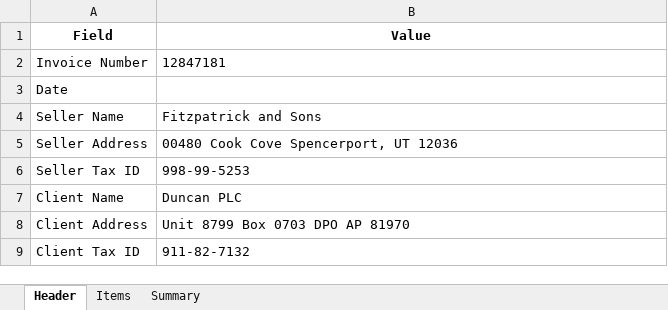
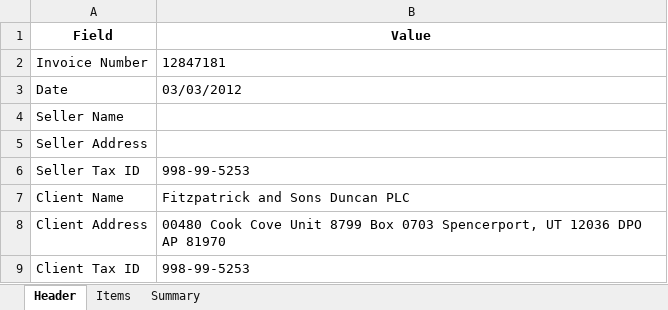
Before and after one commit to playerMars/final-ocr, an Excel workbook: invoice_12847181.xlsx, sheet Header, drawn as a sheet; values as stored, in another font and other column widths than the file's, no borders; the diff names each change by its address in the sheet, - before the commit and + after, or states it on an @@ line.

```diff
--- a/invoice_12847181.xlsx (sheet Header)
+++ b/invoice_12847181.xlsx (sheet Header)
-B3 (Value): (empty)
+B3 (Value): 03/03/2012
-B4 (Value): Fitzpatrick and Sons
+B4 (Value): (empty)
-B5 (Value): 00480 Cook Cove Spencerport, UT 12036
+B5 (Value): (empty)
-B7 (Value): Duncan PLC
+B7 (Value): Fitzpatrick and Sons Duncan PLC
-B8 (Value): Unit 8799 Box 0703 DPO AP…
+B8 (Value): 00480 Cook Cove Unit 8799 Box 0703 Spencerport, UT 12036 DPO AP…
-B9 (Value): 911-82-7132
+B9 (Value): 998-99-5253
```
Also changed, not shown: sheet Items, sheet Summary, invoice_10942693.xlsx, invoice_44848471.xlsx, 10 other files.
